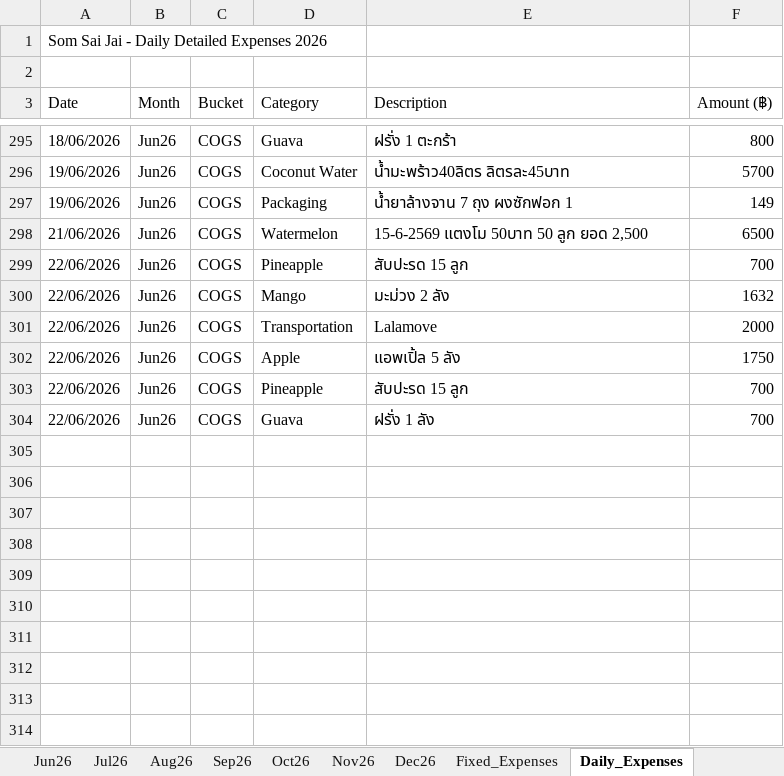
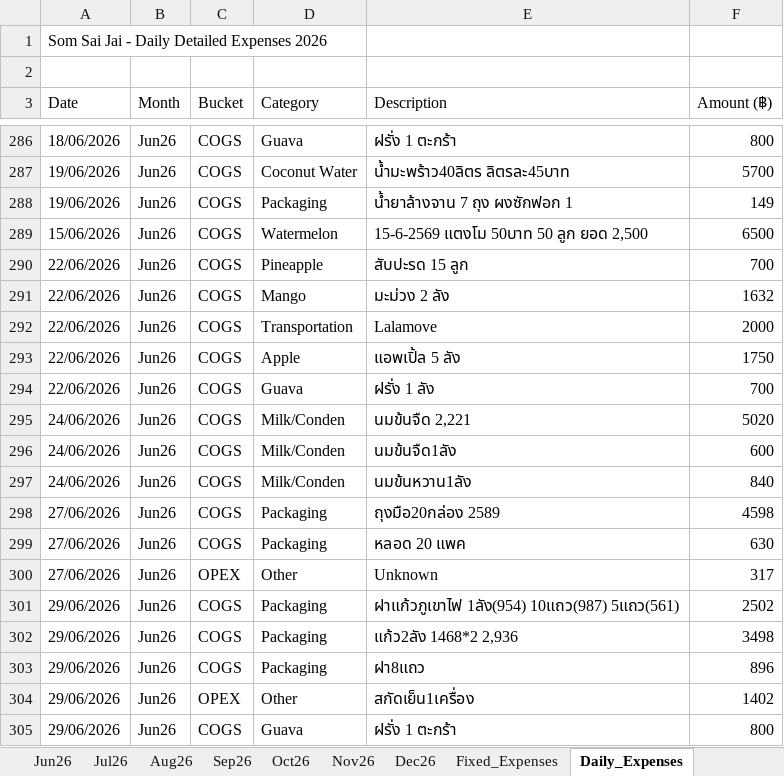
Before and after one commit to metasith-blessme/Somsaijai-Dashboard, an Excel workbook: 3_Automation_Dashboard/SomSaiJai_Dashboard_B1_2026.xlsx, sheet Daily_Expenses, drawn as a sheet; only a part is shown, gaps mark what is left out; values as stored, in another font and other column widths than the file's, no borders; removed rows and columns are numbered as before the commit, all else as after; the diff covers the shown part only; the diff names each change by its address in the sheet, - before the commit and + after, or states it on an @@ line.

Commit message:
fix: remove duplicate expense entries and split shared June B1/B2 costs
Audited every month's Daily_Expenses for both branches and removed 13
genuine double-counted line items (same receipt entered twice, ~฿36k
total across Jan/Feb/Jun) while confirming one look-alike pair (05/03
orange, ฿7,312 x2) was actually two separate real payments via source
bank slips.

Also:
- split the joint ฿48,400 payroll transfer and ฿12,000 stock rental
  correctly between B1 and B2 instead of booking both fully to B1
- recategorized a stray Apple purchase from OPEX/Other to COGS/Apple
- removed an unverified ฿24,000 B1 salary line with no receipt evidence
  in either branch's June folder
- flagged a real duplicate stock-rental payment as pending refund
  (excluded from OPEX via a new PENDING_REFUND bucket) instead of
  double-counting or silently dropping it
- added an automatic duplicate-expense check to update_dashboard.js so
  every future `npm run update-dashboard` run flags same-branch/date/
  category/amount matches for review, without blocking the deploy

```diff
--- a/3_Automation_Dashboard/SomSaiJai_Dashboard_B1_2026.xlsx (sheet Daily_Expenses)
+++ b/3_Automation_Dashboard/SomSaiJai_Dashboard_B1_2026.xlsx (sheet Daily_Expenses)
-A289 (Date): 21/06/2026
+A289 (Date): 15/06/2026
-row 303: 22/06/2026 | Jun26 | COGS | Pineapple | สับปะรด 15 ลูก | 700
+row 295: 24/06/2026 | Jun26 | COGS | Milk/Conden | นมข้นจืด 2,221 | 5020
+row 296: 24/06/2026 | Jun26 | COGS | Milk/Conden | นมข้นจืด1ลัง | 600
+row 297: 24/06/2026 | Jun26 | COGS | Milk/Conden | นมข้นหวาน1ลัง | 840
+row 298: 27/06/2026 | Jun26 | COGS | Packaging | ถุงมือ20กล่อง 2589 | 4598
+row 299: 27/06/2026 | Jun26 | COGS | Packaging | หลอด 20 แพค | 630
+row 300: 27/06/2026 | Jun26 | OPEX | Other | Unknown | 317
+row 301: 29/06/2026 | Jun26 | COGS | Packaging | ฝาแก้วภูเขาไฟ 1ลัง(954) 10แถว(987) 5แถว(561) | 2502
+row 302: 29/06/2026 | Jun26 | COGS | Packaging | แก้ว2ลัง 1468*2 2,936 | 3498
+row 303: 29/06/2026 | Jun26 | COGS | Packaging | ฝา8แถว | 896
+row 304: 29/06/2026 | Jun26 | OPEX | Other | สกัดเย็น1เครื่อง | 1402
+row 305: 29/06/2026 | Jun26 | COGS | Guava | ฝรั่ง 1 ตะกร้า | 800
```
Also changed, not shown: 14 added rows, 9 removed rows and 9 edited cells elsewhere in this sheet, sheet Jun26, 3_Automation_Dashboard/SomSaiJai_Dashboard_B2_2026.xlsx, 6 other files.
